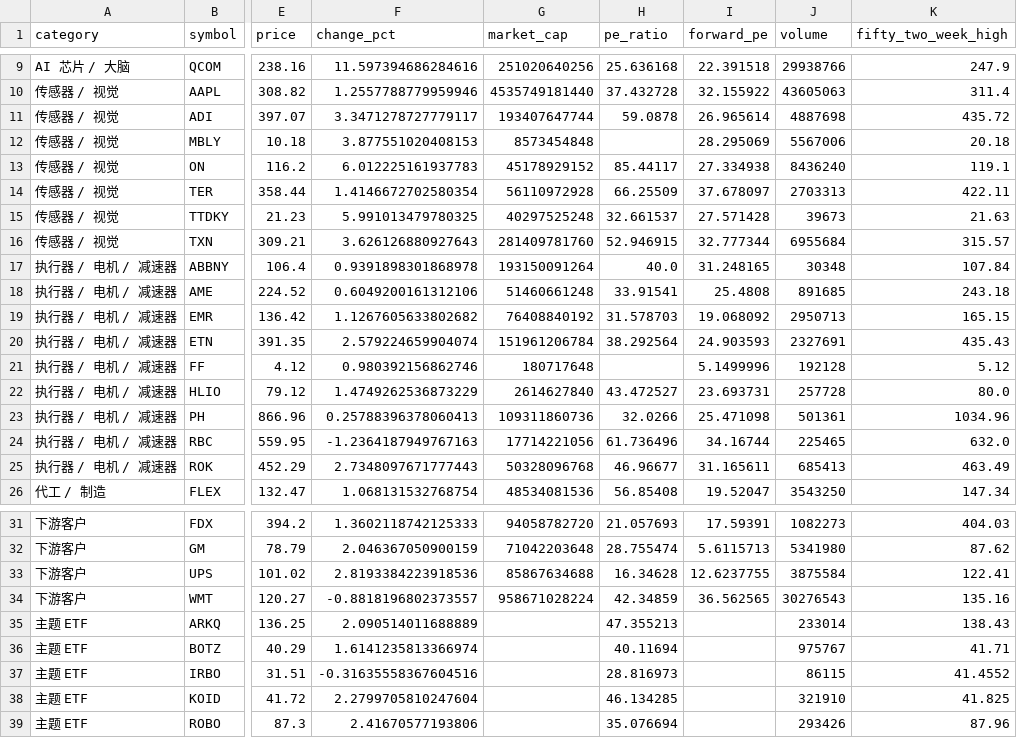
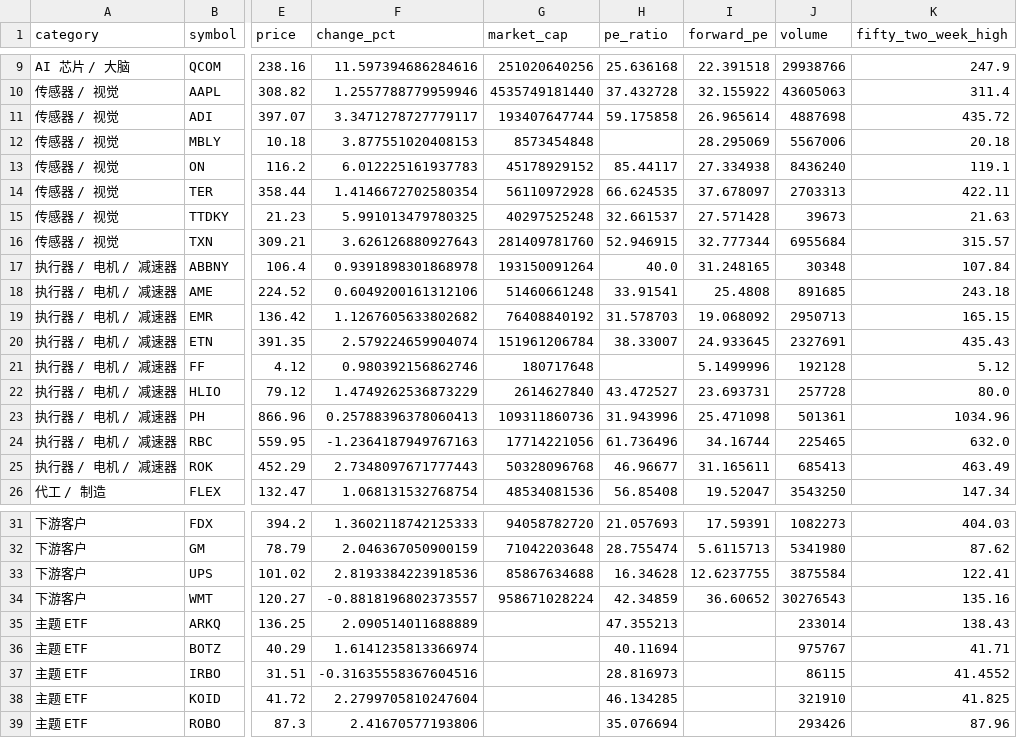
Before and after one commit to ProWD888/text, a CSV file: reports/2026-05-23.csv, drawn as a sheet; only a part is shown, gaps mark what is left out; the diff names each change by its address in the sheet, - before the commit and + after, or states it on an @@ line.

```diff
--- a/reports/2026-05-23.csv
+++ b/reports/2026-05-23.csv
-H11 (pe_ratio): 59.0878
+H11 (pe_ratio): 59.175858
-H14 (pe_ratio): 66.25509
+H14 (pe_ratio): 66.624535
-H20 (pe_ratio): 38.292564
+H20 (pe_ratio): 38.33007
-I20 (forward_pe): 24.903593
+I20 (forward_pe): 24.933645
-H23 (pe_ratio): 32.0266
+H23 (pe_ratio): 31.943996
-I34 (forward_pe): 36.562565
+I34 (forward_pe): 36.60652
```
Also changed, not shown: 1 other file.
